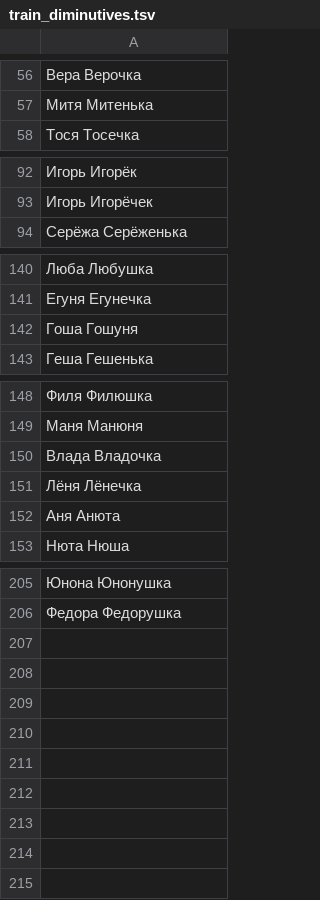
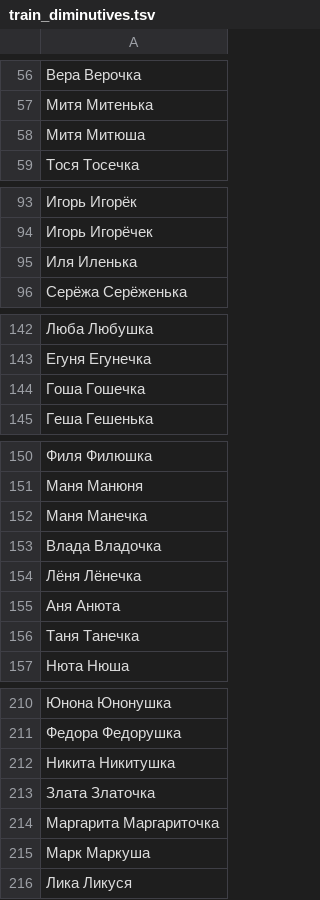
Before and after one commit to roddar92/linguistics_problems, a TSV file: src/ngrams/resources/diminutive/train_diminutives.tsv, drawn as a sheet; only a part is shown, gaps mark what is left out; the diff covers the shown part only.

Commit message:
Diminutive -- Add minor modifications

```diff
--- a/src/ngrams/resources/diminutive/train_diminutives.tsv
+++ b/src/ngrams/resources/diminutive/train_diminutives.tsv
@@ -57,2 +57,3 @@
 Митя    Митенька
+Митя    Митюша
 Тося    Тосечка
@@ -93,2 +94,3 @@
 Игорь   Игорёчек
+Иля Иленька
 Серёжа  Серёженька
@@ -141,3 +143,3 @@
 Егуня   Егунечка
-Гоша    Гошуня
+Гоша    Гошечка
 Геша    Гешенька
@@ -149,2 +151,3 @@
 Маня    Манюня
+Маня    Манечка
 Влада   Владочка
@@ -152,2 +155,3 @@
 Аня Анюта
+Таня    Танечка
 Нюта    Нюша
@@ -206 +211,6 @@
 Федора  Федорушка
+Никита  Никитушка
+Злата   Златочка
+Маргарита   Маргариточка
+Марк   Маркуша
+Лика    Ликуся
```
Also changed, not shown: 1 added row elsewhere in this file, src/ngrams/resources/diminutive/test_diminutives.tsv, 1 other file.
